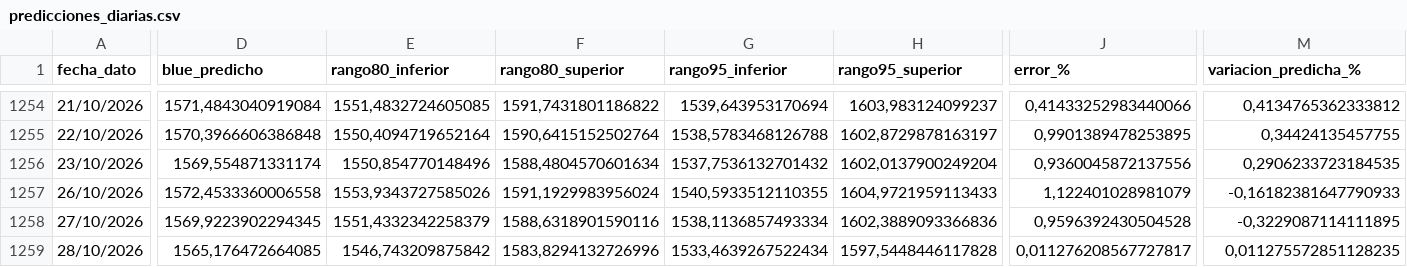
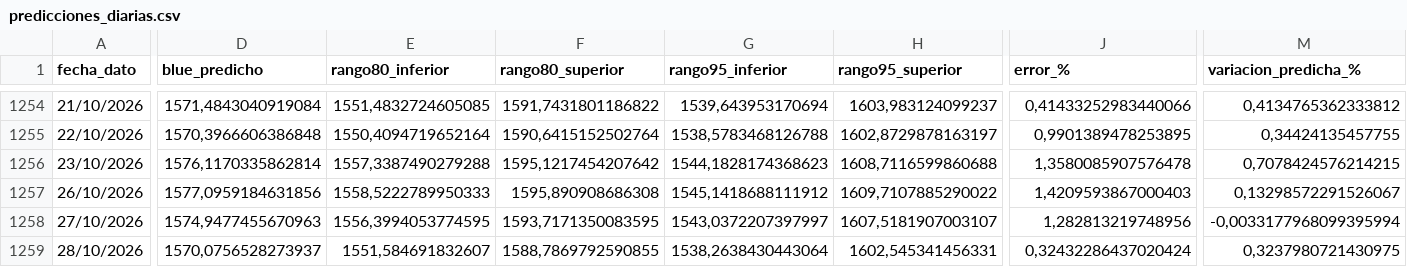
Before and after one commit to deysicamacho/Proyecto-final-IFTS24, a CSV file: data/modelo_h10/predicciones_diarias.csv, drawn as a sheet; only a part is shown, gaps mark what is left out; the diff covers the shown part only; the diff names each change by its address in the sheet, - before the commit and + after, or states it on an @@ line.

```diff
--- a/data/modelo_h10/predicciones_diarias.csv
+++ b/data/modelo_h10/predicciones_diarias.csv
-D1256 (blue_predicho): 1569,554871331174
+D1256 (blue_predicho): 1576,1170335862814
-E1256 (rango80_inferior): 1550,854770148496
+E1256 (rango80_inferior): 1557,3387490279288
-F1256 (rango80_superior): 1588,4804570601634
+F1256 (rango80_superior): 1595,1217454207642
-G1256 (rango95_inferior): 1537,7536132701432
+G1256 (rango95_inferior): 1544,1828174368623
-H1256 (rango95_superior): 1602,0137900249204
+H1256 (rango95_superior): 1608,7116599860688
-J1256 (error_%): 0,9360045872137556
+J1256 (error_%): 1,3580085907576478
-M1256 (variacion_predicha_%): 0,2906233723184535
+M1256 (variacion_predicha_%): 0,7078424576214215
-D1257 (blue_predicho): 1572,4533360006558
+D1257 (blue_predicho): 1577,0959184631856
-E1257 (rango80_inferior): 1553,9343727585026
+E1257 (rango80_inferior): 1558,5222789950333
-F1257 (rango80_superior): 1591,1929983956024
+F1257 (rango80_superior): 1595,890908686308
-G1257 (rango95_inferior): 1540,5933512110355
+G1257 (rango95_inferior): 1545,1418688111912
-H1257 (rango95_superior): 1604,9721959113433
+H1257 (rango95_superior): 1609,7107885290022
-J1257 (error_%): 1,122401028981079
+J1257 (error_%): 1,4209593867000403
-M1257 (variacion_predicha_%): -0,16182381647790933
+M1257 (variacion_predicha_%): 0,13298572291526067
-D1258 (blue_predicho): 1569,9223902294345
+D1258 (blue_predicho): 1574,9477455670963
-E1258 (rango80_inferior): 1551,4332342258379
+E1258 (rango80_inferior): 1556,3994053774595
-F1258 (rango80_superior): 1588,6318901590116
+F1258 (rango80_superior): 1593,7171350083595
-G1258 (rango95_inferior): 1538,1136857493334
+G1258 (rango95_inferior): 1543,0372207397997
-H1258 (rango95_superior): 1602,3889093366836
+H1258 (rango95_superior): 1607,5181907003107
-J1258 (error_%): 0,9596392430504528
+J1258 (error_%): 1,282813219748956
-M1258 (variacion_predicha_%): -0,3229087114111895
+M1258 (variacion_predicha_%): -0,0033177968099395994
-D1259 (blue_predicho): 1565,176472664085
+D1259 (blue_predicho): 1570,0756528273937
-E1259 (rango80_inferior): 1546,743209875842
+E1259 (rango80_inferior): 1551,584691832607
-F1259 (rango80_superior): 1583,8294132726996
+F1259 (rango80_superior): 1588,7869792590855
-G1259 (rango95_inferior): 1533,4639267522434
+G1259 (rango95_inferior): 1538,2638430443064
-H1259 (rango95_superior): 1597,5448446117828
+H1259 (rango95_superior): 1602,545341456331
-J1259 (error_%): 0,011276208567727817
+J1259 (error_%): 0,32432286437020424
-M1259 (variacion_predicha_%): 0,011275572851128235
+M1259 (variacion_predicha_%): 0,3237980721430975
```
Also changed, not shown: 1 added row and 98 edited cells elsewhere in this file, data/dataset_dolar_blue.csv, data/diagnostico_dataset.csv, 6 other files.
